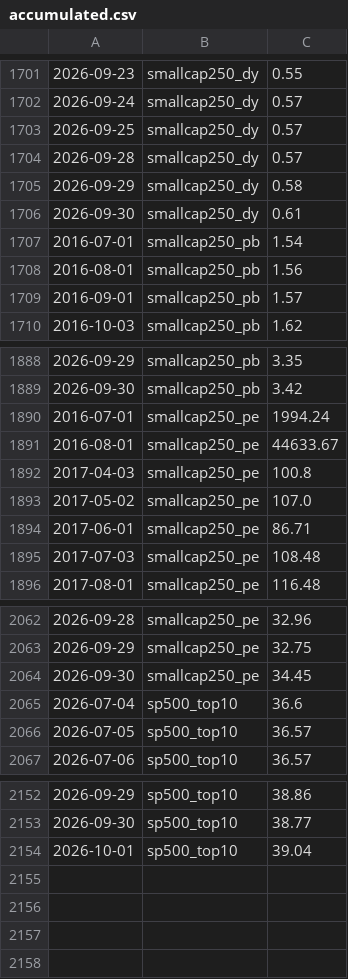
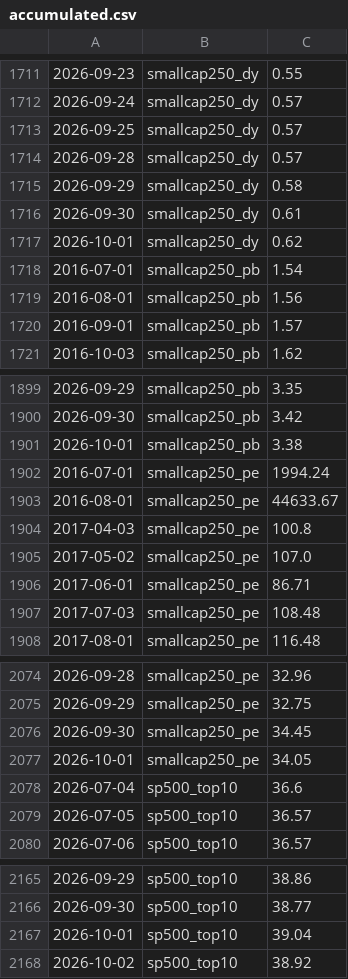
Before and after one commit to mayankkapoor/stock-market-valuations, a CSV file: data/history/accumulated.csv, drawn as a sheet; only a part is shown, gaps mark what is left out; the diff covers the shown part only; the diff names each change by its address in the sheet, - before the commit and + after, or states it on an @@ line.

```diff
--- a/data/history/accumulated.csv
+++ b/data/history/accumulated.csv
+row 1717: 2026-10-01 | smallcap250_dy | 0.62
+row 1901: 2026-10-01 | smallcap250_pb | 3.38
+row 2077: 2026-10-01 | smallcap250_pe | 34.05
+row 2168: 2026-10-02 | sp500_top10 | 38.92
```
Also changed, not shown: 10 added rows elsewhere in this file, 1 other file.
